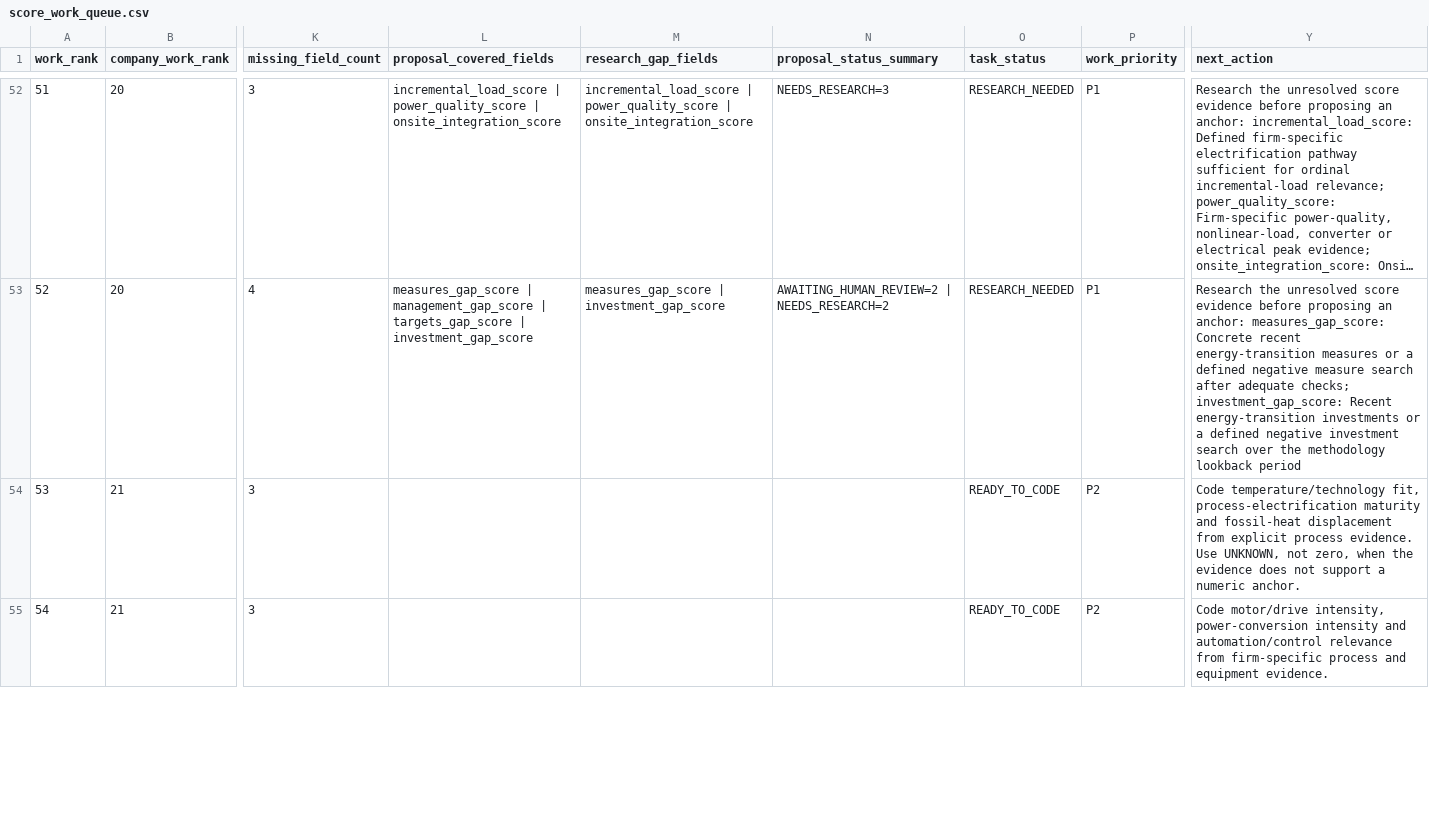
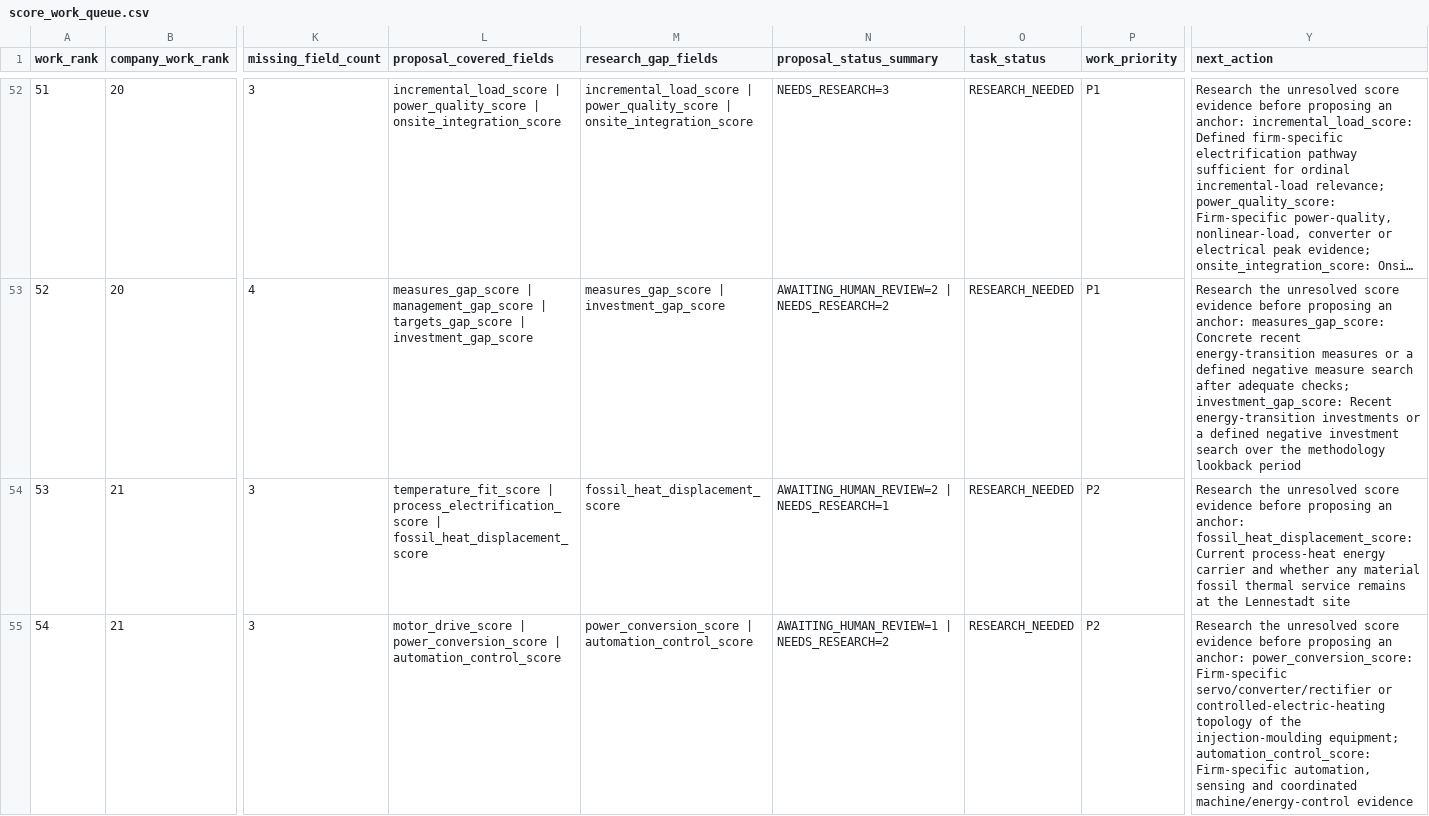
Before and after one commit to AnnaKolisnyk74/sme-etoi, a CSV file: outputs/score_work_queue.csv, drawn as a sheet; only a part is shown, gaps mark what is left out; long unchanged cells end in …; the diff covers the shown part only; the diff names each change by its address in the sheet, - before the commit and + after, or states it on an @@ line.

Commit message:
Refresh score work queue for P23 proposals

```diff
--- a/outputs/score_work_queue.csv
+++ b/outputs/score_work_queue.csv
-L54 (proposal_covered_fields): (empty)
+L54 (proposal_covered_fields): temperature_fit_score | process_electrification_score | fossil_heat_displacement_score
-M54 (research_gap_fields): (empty)
+M54 (research_gap_fields): fossil_heat_displacement_score
-N54 (proposal_status_summary): (empty)
+N54 (proposal_status_summary): AWAITING_HUMAN_REVIEW=2 | NEEDS_RESEARCH=1
-O54:O55 (task_status): READY_TO_CODE
+O54:O55 (task_status): RESEARCH_NEEDED
-Y54 (next_action): Code temperature/technology fit, process-electrification maturity and fossil-heat displacement from explicit process evidence. Use UNKNOWN, not zero, when the evidence does not support a numeric anchor.
+Y54 (next_action): Research the unresolved score evidence before proposing an anchor: fossil_heat_displacement_score: Current process-heat energy carrier and whether any material fossil thermal service remains at the Lennestadt site
-L55 (proposal_covered_fields): (empty)
+L55 (proposal_covered_fields): motor_drive_score | power_conversion_score | automation_control_score
-M55 (research_gap_fields): (empty)
+M55 (research_gap_fields): power_conversion_score | automation_control_score
-N55 (proposal_status_summary): (empty)
+N55 (proposal_status_summary): AWAITING_HUMAN_REVIEW=1 | NEEDS_RESEARCH=2
-Y55 (next_action): Code motor/drive intensity, power-conversion intensity and automation/control relevance from firm-specific process and equipment evidence.
+Y55 (next_action): Research the unresolved score evidence before proposing an anchor: power_conversion_score: Firm-specific servo/converter/rectifier or controlled-electric-heating topology of the injection-moulding equipment; automation_control_score: Firm-specific automation, sensing and coordinated machine/energy-control evidence
```
Also changed, not shown: 15 edited cells elsewhere in this file.
